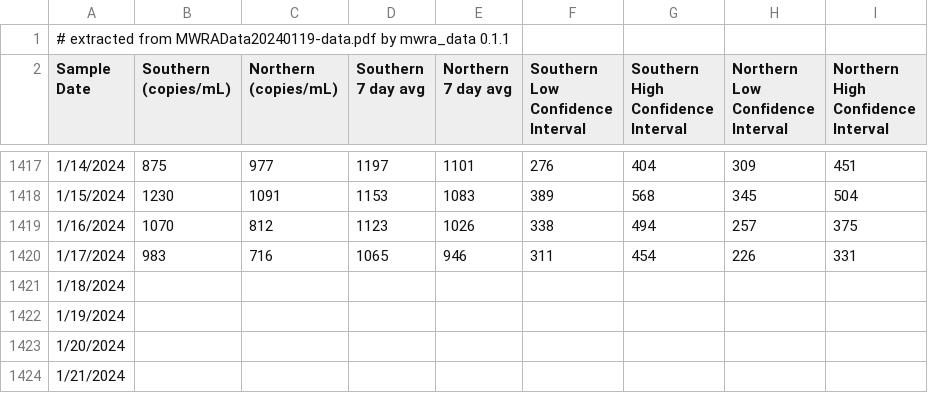
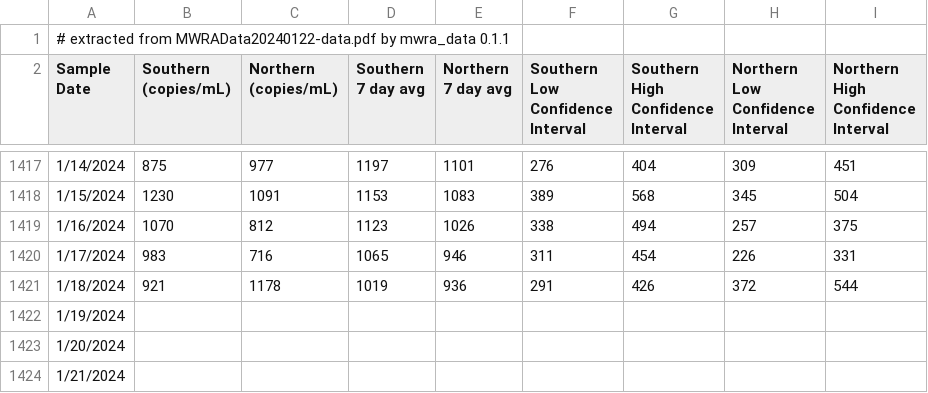
Before and after one commit to bensteinberg/mwra-biobot, a CSV file: mwra-biobot.csv, drawn as a sheet; only a part is shown, gaps mark what is left out.

Commit message:
Update from MWRAData20240122-data.pdf

```diff
--- a/mwra-biobot.csv
+++ b/mwra-biobot.csv
@@ -1,2 +1,2 @@
-# extracted from MWRAData20240119-data.pdf by mwra_data 0.1.1
+# extracted from MWRAData20240122-data.pdf by mwra_data 0.1.1
 Sample Date,"Southern
@@ -1432,3 +1432,3 @@ Interval"
 1/17/2024,983,716,1065,946,311,454,226,331
-1/18/2024,,,,,,,,
+1/18/2024,921,1178,1019,936,291,426,372,544
 1/19/2024,,,,,,,,
```
Also changed, not shown: mwra-biobot-tidied.csv, 1 other file.
